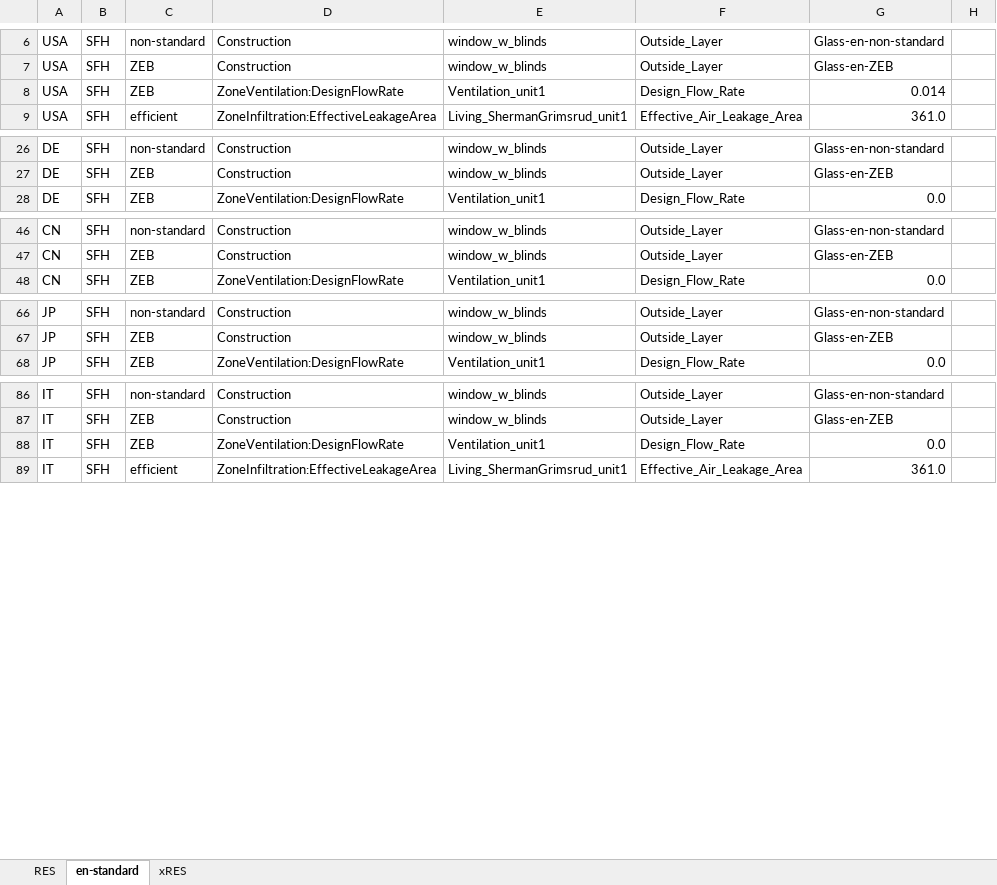
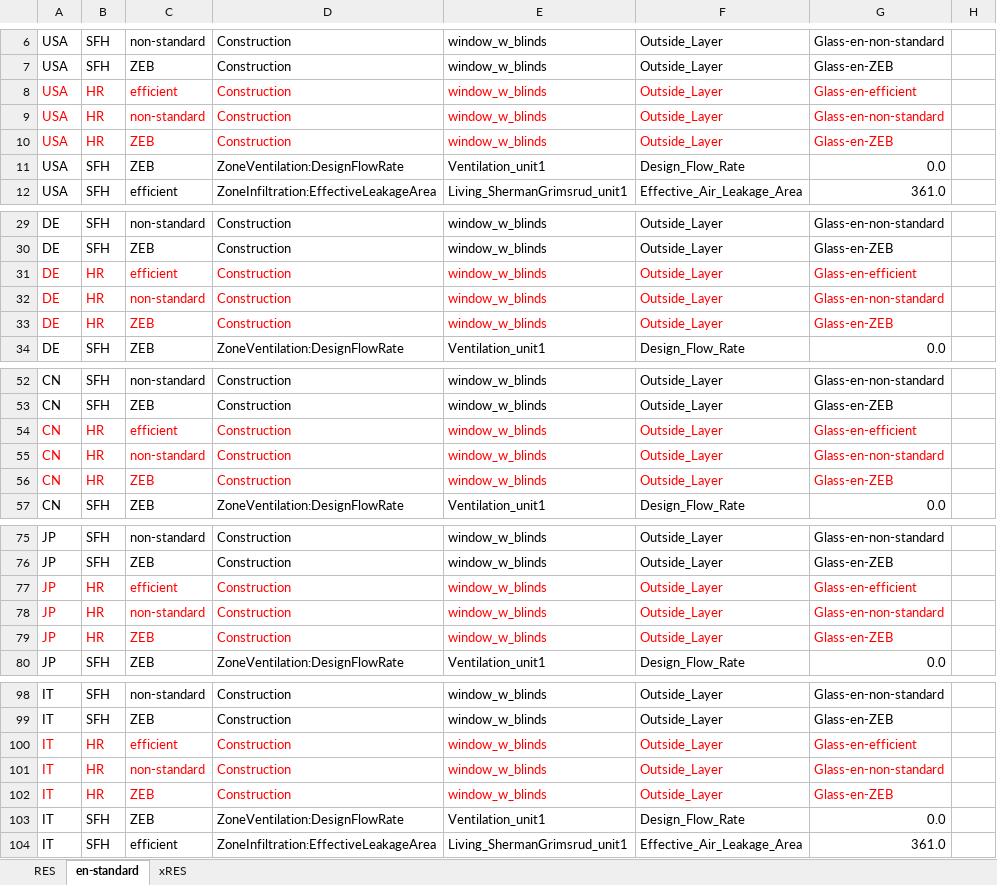
Before and after one commit to NTNU-IndEcol/BuildME, an Excel workbook: data/replace.xlsx, sheet en-standard, drawn as a sheet; only a part is shown, gaps mark what is left out; values as stored, in another font and other column widths than the file's, no borders; table styles not drawn; addresses are those after the commit; the diff covers the shown part only; the diff names each change by its address in the sheet, - before the commit and + after, or states it on an @@ line.

```diff
--- a/data/replace.xlsx (sheet en-standard)
+++ b/data/replace.xlsx (sheet en-standard)
+row 8: USA | HR | efficient | Construction | window_w_blinds | Outside_Layer | Glass-en-efficient
+row 9: USA | HR | non-standard | Construction | window_w_blinds | Outside_Layer | Glass-en-non-standard
+row 10: USA | HR | ZEB | Construction | window_w_blinds | Outside_Layer | Glass-en-ZEB
-G11: 0.014
+G11: 0.0
+row 31: DE | HR | efficient | Construction | window_w_blinds | Outside_Layer | Glass-en-efficient
+row 32: DE | HR | non-standard | Construction | window_w_blinds | Outside_Layer | Glass-en-non-standard
+row 33: DE | HR | ZEB | Construction | window_w_blinds | Outside_Layer | Glass-en-ZEB
+row 54: CN | HR | efficient | Construction | window_w_blinds | Outside_Layer | Glass-en-efficient
+row 55: CN | HR | non-standard | Construction | window_w_blinds | Outside_Layer | Glass-en-non-standard
+row 56: CN | HR | ZEB | Construction | window_w_blinds | Outside_Layer | Glass-en-ZEB
+row 77: JP | HR | efficient | Construction | window_w_blinds | Outside_Layer | Glass-en-efficient
+row 78: JP | HR | non-standard | Construction | window_w_blinds | Outside_Layer | Glass-en-non-standard
+row 79: JP | HR | ZEB | Construction | window_w_blinds | Outside_Layer | Glass-en-ZEB
+row 100: IT | HR | efficient | Construction | window_w_blinds | Outside_Layer | Glass-en-efficient
+row 101: IT | HR | non-standard | Construction | window_w_blinds | Outside_Layer | Glass-en-non-standard
+row 102: IT | HR | ZEB | Construction | window_w_blinds | Outside_Layer | Glass-en-ZEB
```
Also changed, not shown: 27 added rows and 1 edited cell elsewhere in this sheet, 8 other files.
